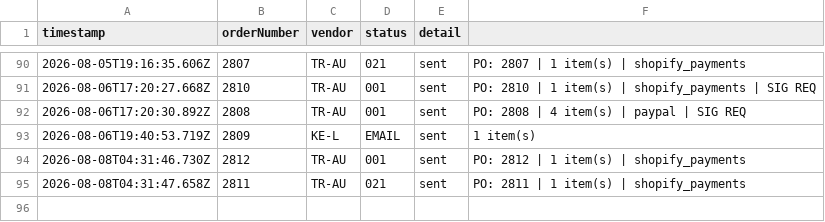
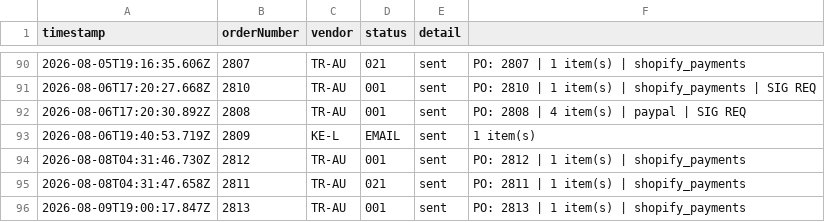
Before and after one commit to miek22/sendOrder, a CSV file: sentOrders.csv, drawn as a sheet; only a part is shown, gaps mark what is left out.

```diff
--- a/sentOrders.csv
+++ b/sentOrders.csv
@@ -95 +95,2 @@ timestamp,orderNumber,vendor,status,detail
 2026-08-08T04:31:47.658Z,2811,TR-AU,021,sent,PO: 2811 | 1 item(s) | shopify_payments
+2026-08-09T19:00:17.847Z,2813,TR-AU,001,sent,PO: 2813 | 1 item(s) | shopify_payments
```
